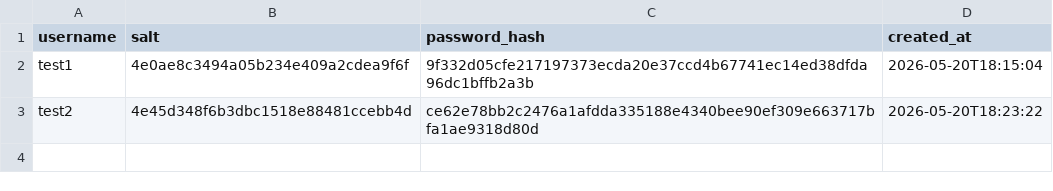
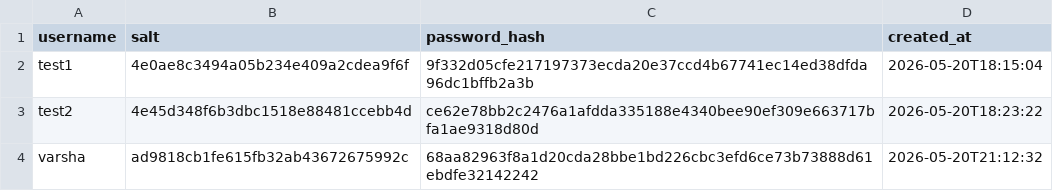
Before and after one commit to rakbyweniy/GC-Mini-Project, a CSV file: data/users.csv, drawn as a sheet; the diff names each change by its address in the sheet, - before the commit and + after, or states it on an @@ line.

```diff
--- a/data/users.csv
+++ b/data/users.csv
+row 4: varsha | ad9818cb1fe615fb32ab43672675992c | 68aa82963f8a1d20cda28bbe1bd226cbc3efd6ce73b73888d61ebdfe32142242 | 2026-05-20T21:12:32
```
Also changed, not shown: 1 other file.
